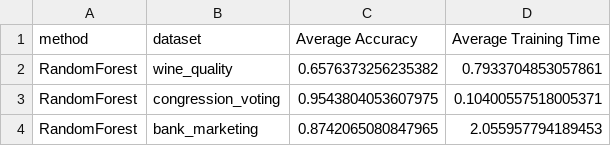
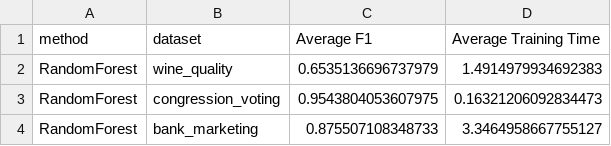
Before and after one commit to izsom/MachineLearning23ws, a CSV file: Exercise2/results/traditional_results.csv, drawn as a sheet.

```diff
--- a/Exercise2/results/traditional_results.csv
+++ b/Exercise2/results/traditional_results.csv
@@ -1,4 +1,4 @@
-method,dataset,Average Accuracy,Average Training Time
-RandomForest,wine_quality,0.6576373256235382,0.7933704853057861
-RandomForest,congression_voting,0.9543804053607975,0.10400557518005371
-RandomForest,bank_marketing,0.8742065080847965,2.055957794189453
+method,dataset,Average F1,Average Training Time
+RandomForest,wine_quality,0.6535136696737979,1.4914979934692383
+RandomForest,congression_voting,0.9543804053607975,0.16321206092834473
+RandomForest,bank_marketing,0.875507108348733,3.3464958667755127
```
Also changed, not shown: Exercise2/results/cv_grid_search_results.csv, Exercise2/results/cv_local_search_results.csv, 31 other files.
